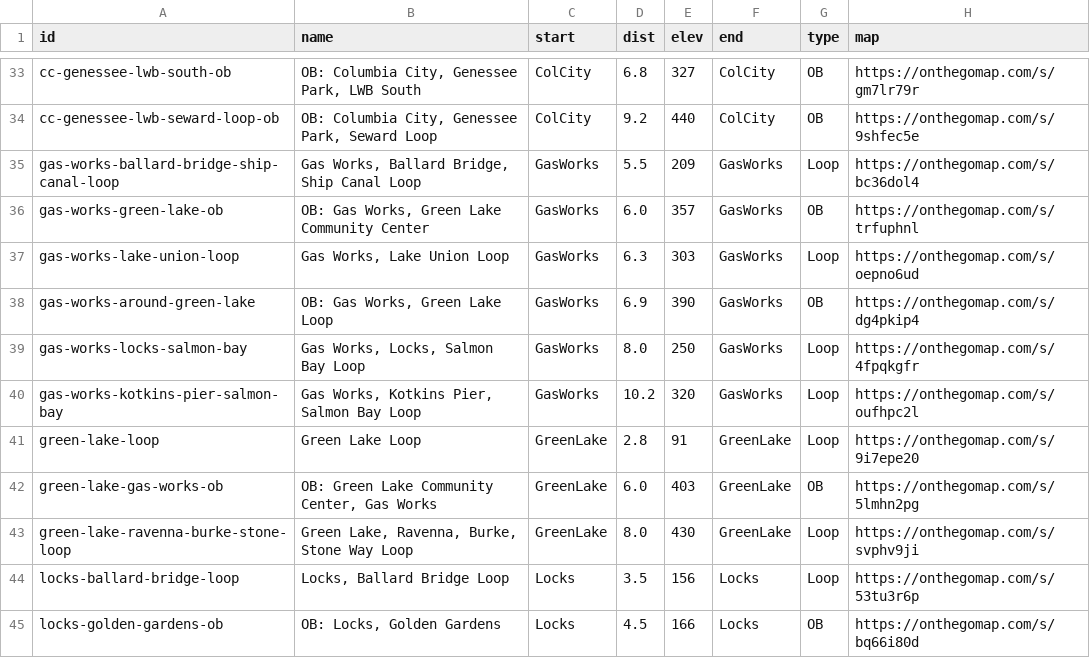
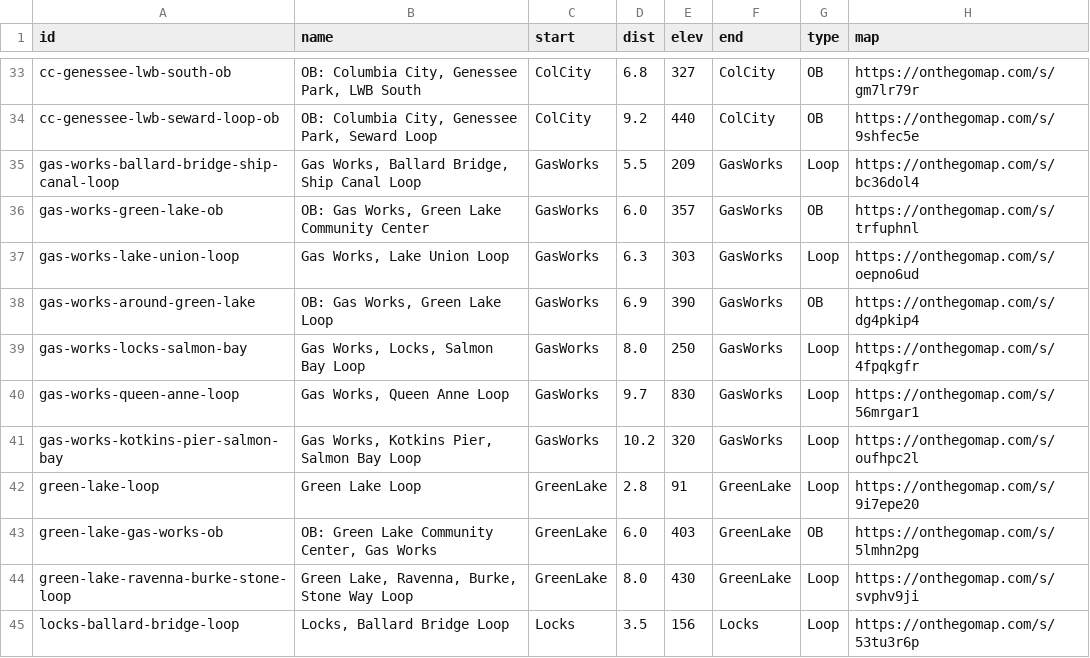
Before and after one commit to raceconditionrunning/raceconditionrunning.github.io, a CSV file: _data/route-db.csv, drawn as a sheet; only a part is shown, gaps mark what is left out; the shorter side is filled out with more unchanged rows; the diff names each change by its address in the sheet, - before the commit and + after, or states it on an @@ line.

Commit message:
port gas-works-queen-anne-loop to route db

```diff
--- a/_data/route-db.csv
+++ b/_data/route-db.csv
+row 40: gas-works-queen-anne-loop | Gas Works, Queen Anne Loop | GasWorks | 9.7 | 830 | GasWorks | Loop | https://onthegomap.com/s/56mrgar1
```
Also changed, not shown: 2 other files.
